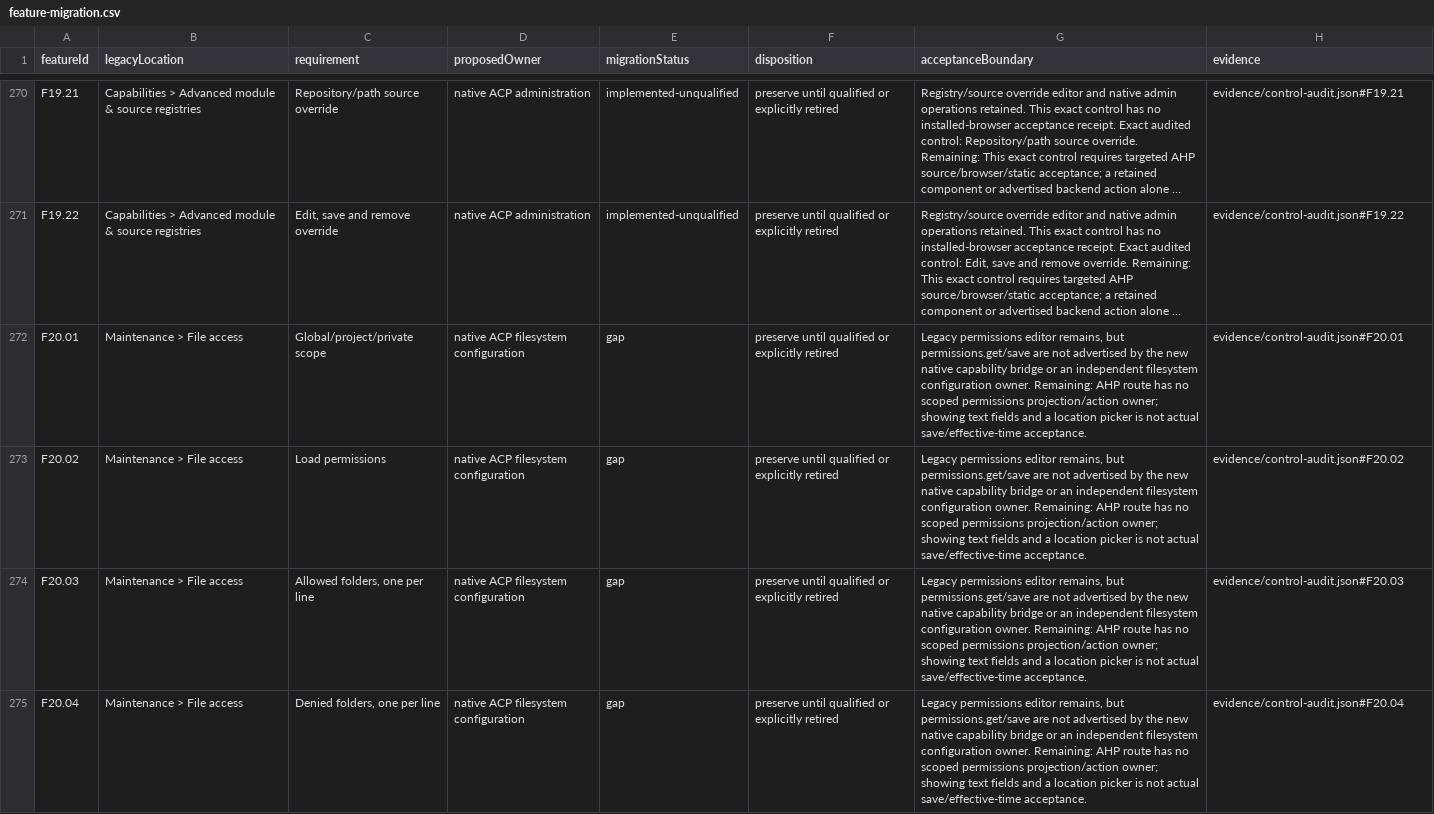
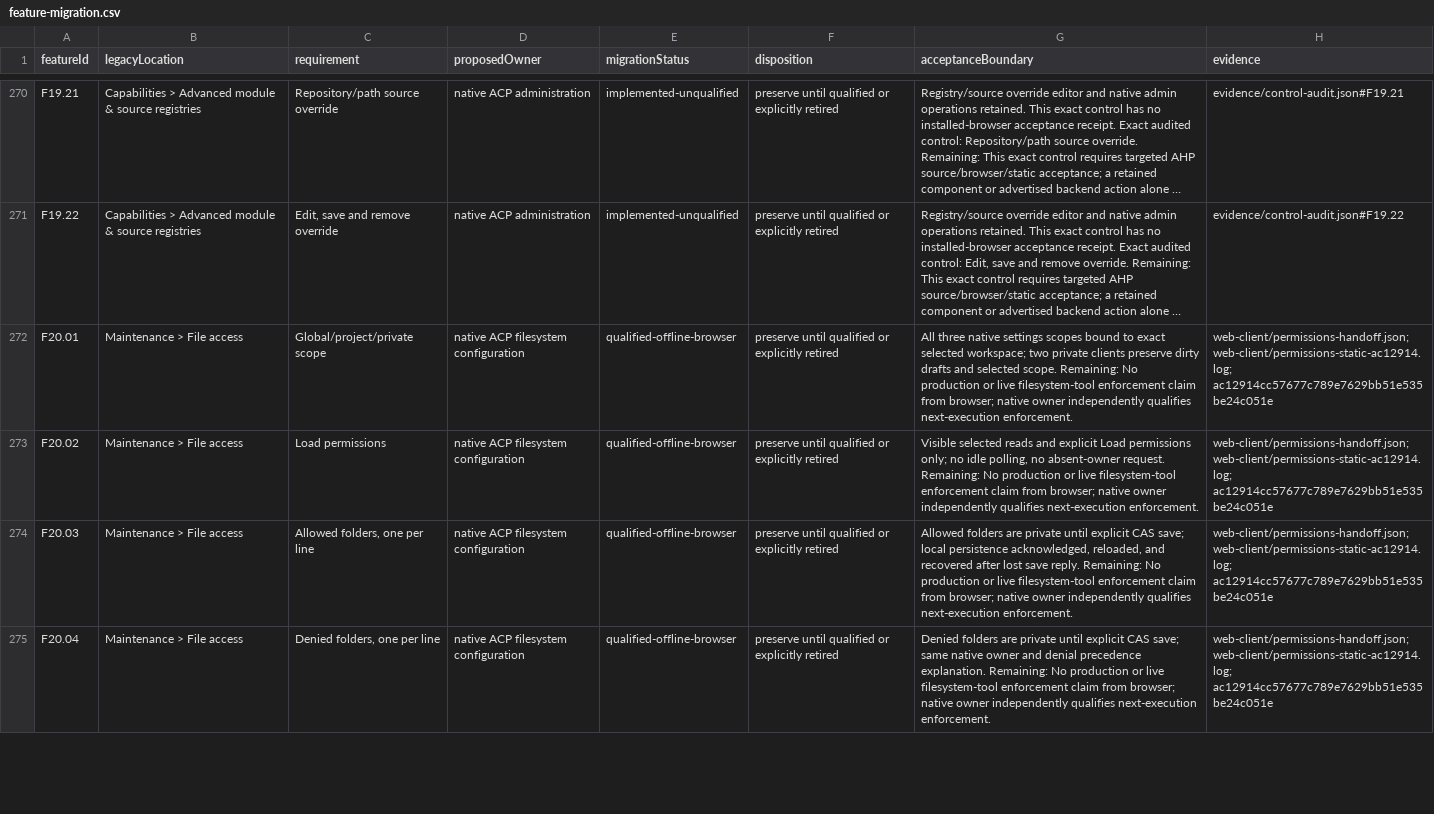
Before and after one commit to microsoft/amplifier-unified, a CSV file: docs/architecture/feature-migration.csv, drawn as a sheet; only a part is shown, gaps mark what is left out; long unchanged cells end in …; the diff covers the shown part only; the diff names each change by its address in the sheet, - before the commit and + after, or states it on an @@ line.

Commit message:
Compose full native recovery with passive restore receipts and qualify permissions

```diff
--- a/docs/architecture/feature-migration.csv
+++ b/docs/architecture/feature-migration.csv
-E272:E275 (migrationStatus): gap
+E272:E275 (migrationStatus): qualified-offline-browser
-G272 (acceptanceBoundary): Legacy permissions editor remains, but permissions.get/save are not advertised by the new native capability bridge or an independent filesystem configuration owner. Remaining: AHP route has no scoped permissions projection/action owner; showing text fields and a location picker is not actual save/effective-time acceptance.
+G272 (acceptanceBoundary): All three native settings scopes bound to exact selected workspace; two private clients preserve dirty drafts and selected scope. Remaining: No production or live filesystem-tool enforcement claim from browser; native owner independently qualifies next-execution enforcement.
-H272 (evidence): evidence/control-audit.json#F20.01
+H272 (evidence): web-client/permissions-handoff.json; web-client/permissions-static-ac12914.log; ac12914cc57677c789e7629bb51e535be24c051e
-G273 (acceptanceBoundary): Legacy permissions editor remains, but permissions.get/save are not advertised by the new native capability bridge or an independent filesystem configuration owner. Remaining: AHP route has no scoped permissions projection/action owner; showing text fields and a location picker is not actual save/effective-time acceptance.
+G273 (acceptanceBoundary): Visible selected reads and explicit Load permissions only; no idle polling, no absent-owner request. Remaining: No production or live filesystem-tool enforcement claim from browser; native owner independently qualifies next-execution enforcement.
-H273 (evidence): evidence/control-audit.json#F20.02
+H273 (evidence): web-client/permissions-handoff.json; web-client/permissions-static-ac12914.log; ac12914cc57677c789e7629bb51e535be24c051e
-G274 (acceptanceBoundary): Legacy permissions editor remains, but permissions.get/save are not advertised by the new native capability bridge or an independent filesystem configuration owner. Remaining: AHP route has no scoped permissions projection/action owner; showing text fields and a location picker is not actual save/effective-time acceptance.
+G274 (acceptanceBoundary): Allowed folders are private until explicit CAS save; local persistence acknowledged, reloaded, and recovered after lost save reply. Remaining: No production or live filesystem-tool enforcement claim from browser; native owner independently qualifies next-execution enforcement.
-H274 (evidence): evidence/control-audit.json#F20.03
+H274 (evidence): web-client/permissions-handoff.json; web-client/permissions-static-ac12914.log; ac12914cc57677c789e7629bb51e535be24c051e
-G275 (acceptanceBoundary): Legacy permissions editor remains, but permissions.get/save are not advertised by the new native capability bridge or an independent filesystem configuration owner. Remaining: AHP route has no scoped permissions projection/action owner; showing text fields and a location picker is not actual save/effective-time acceptance.
+G275 (acceptanceBoundary): Denied folders are private until explicit CAS save; same native owner and denial precedence explanation. Remaining: No production or live filesystem-tool enforcement claim from browser; native owner independently qualifies next-execution enforcement.
-H275 (evidence): evidence/control-audit.json#F20.04
+H275 (evidence): web-client/permissions-handoff.json; web-client/permissions-static-ac12914.log; ac12914cc57677c789e7629bb51e535be24c051e
```
Also changed, not shown: 9 edited cells elsewhere in this file, 13 other files.
